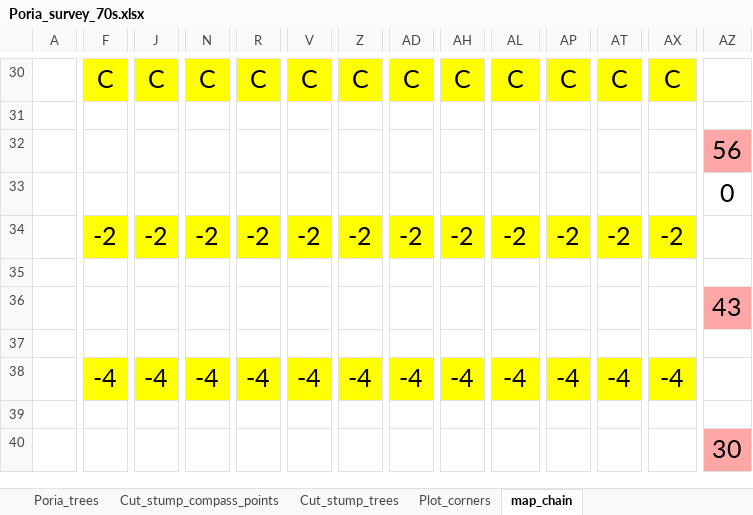
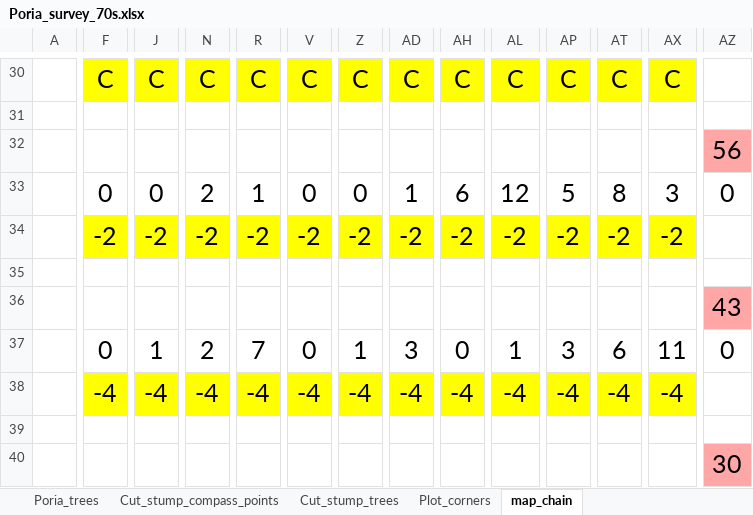
Before and after one commit to LeBoldus-Lab/Apiary_LRR, an Excel workbook: Poria_survey_70s.xlsx, sheet map_chain, drawn as a sheet; only a part is shown, gaps mark what is left out; values as stored, in another font and other column widths than the file's, no borders; charts and pictures not drawn; the diff covers the shown part only; the diff names each change by its address in the sheet, - before the commit and + after, or states it on an @@ line.

```diff
--- a/Poria_survey_70s.xlsx (sheet map_chain)
+++ b/Poria_survey_70s.xlsx (sheet map_chain)
-F33: (empty)
+F33: 0
-J33: (empty)
+J33: 0
-N33: (empty)
+N33: 2
-R33: (empty)
+R33: 1
-V33: (empty)
+V33: 0
-Z33: (empty)
+Z33: 0
-AD33: (empty)
+AD33: 1
-AH33: (empty)
+AH33: 6
-AL33: (empty)
+AL33: 12
-AP33: (empty)
+AP33: 5
-AT33: (empty)
+AT33: 8
-AX33: (empty)
+AX33: 3
-F37: (empty)
+F37: 0
-J37: (empty)
+J37: 1
-N37: (empty)
+N37: 2
-R37: (empty)
+R37: 7
-V37: (empty)
+V37: 0
-Z37: (empty)
+Z37: 1
-AD37: (empty)
+AD37: 3
-AH37: (empty)
+AH37: 0
-AL37: (empty)
+AL37: 1
-AP37: (empty)
+AP37: 3
-AT37: (empty)
+AT37: 6
-AX37: (empty)
+AX37: 11
-AZ37: (empty)
+AZ37: 0
```
Also changed, not shown: 106 edited cells elsewhere in this sheet, sheet Cut_stump_trees, sheet Cut_stump_compass_points, 1 other file.
